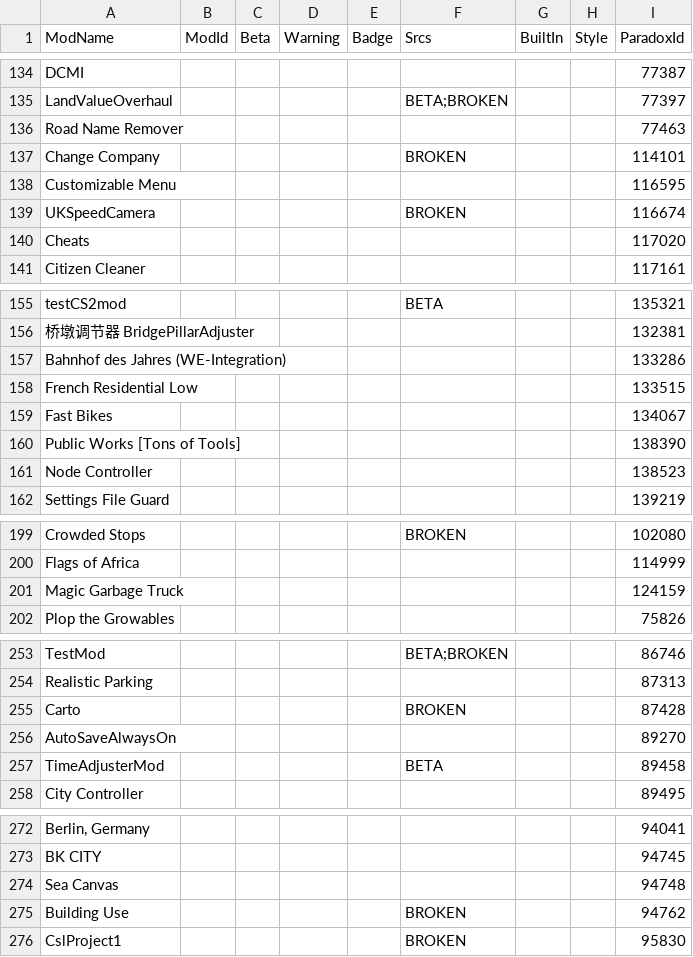
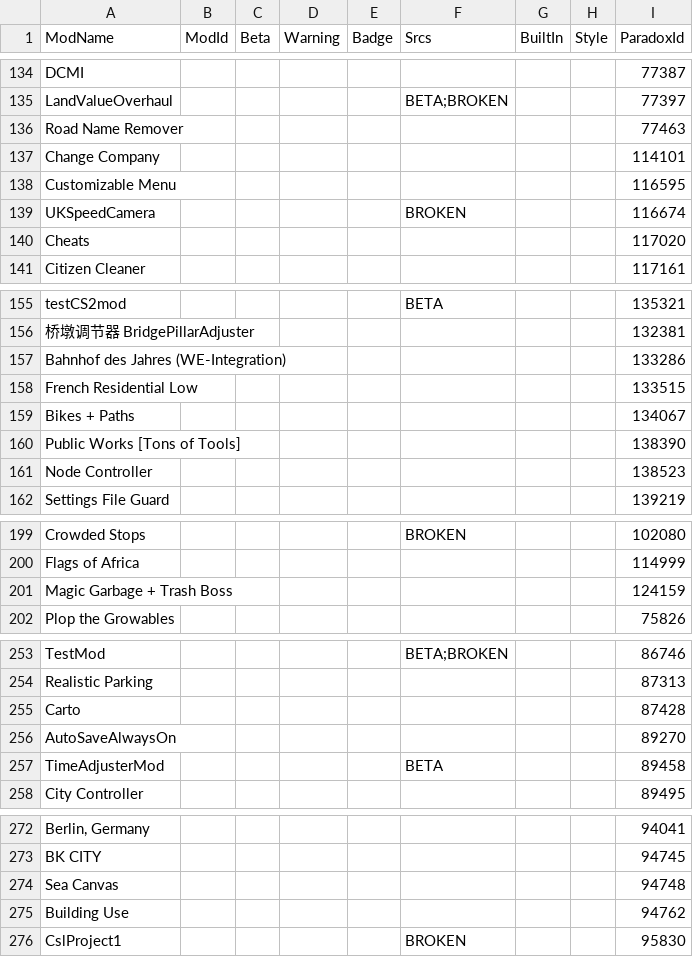
Before and after one commit to CitiesSkylinesModding/CustomizableMenuDatabase, a CSV file: ModsData.csv, drawn as a sheet; only a part is shown, gaps mark what is left out; the diff covers the shown part only.

```diff
--- a/ModsData.csv
+++ b/ModsData.csv
@@ -136,3 +136,3 @@ LandValueOverhaul,,,,,BETA;BROKEN,,,77397
 Road Name Remover,,,,,,,,77463
-Change Company,,,,,BROKEN,,,114101
+Change Company,,,,,,,,114101
 Customizable Menu,,,,,,,,116595
@@ -158,3 +158,3 @@ Bahnhof des Jahres (WE-Integration),,,,,,,,133286
 French Residential Low,,,,,,,,133515
-Fast Bikes,,,,,,,,134067
+Bikes + Paths,,,,,,,,134067
 Public Works [Tons of Tools],,,,,,,,138390
@@ -200,3 +200,3 @@ Crowded Stops,,,,,BROKEN,,,102080
 Flags of Africa,,,,,,,,114999
-Magic Garbage Truck,,,,,,,,124159
+Magic Garbage + Trash Boss,,,,,,,,124159
 Plop the Growables,,,,,,,,75826
@@ -254,3 +254,3 @@ TestMod,,,,,BETA;BROKEN,,,86746
 Realistic Parking,,,,,,,,87313
-Carto,,,,,BROKEN,,,87428
+Carto,,,,,,,,87428
 AutoSaveAlwaysOn,,,,,,,,89270
@@ -274,3 +274,3 @@ BK CITY,,,,,,,,94745
 Sea Canvas,,,,,,,,94748
-Building Use,,,,,BROKEN,,,94762
+Building Use,,,,,,,,94762
 CslProject1,,,,,BROKEN,,,95830
```
Also changed, not shown: 4 added rows, 1 removed row and 12 edited cells elsewhere in this file, 1 other file.
